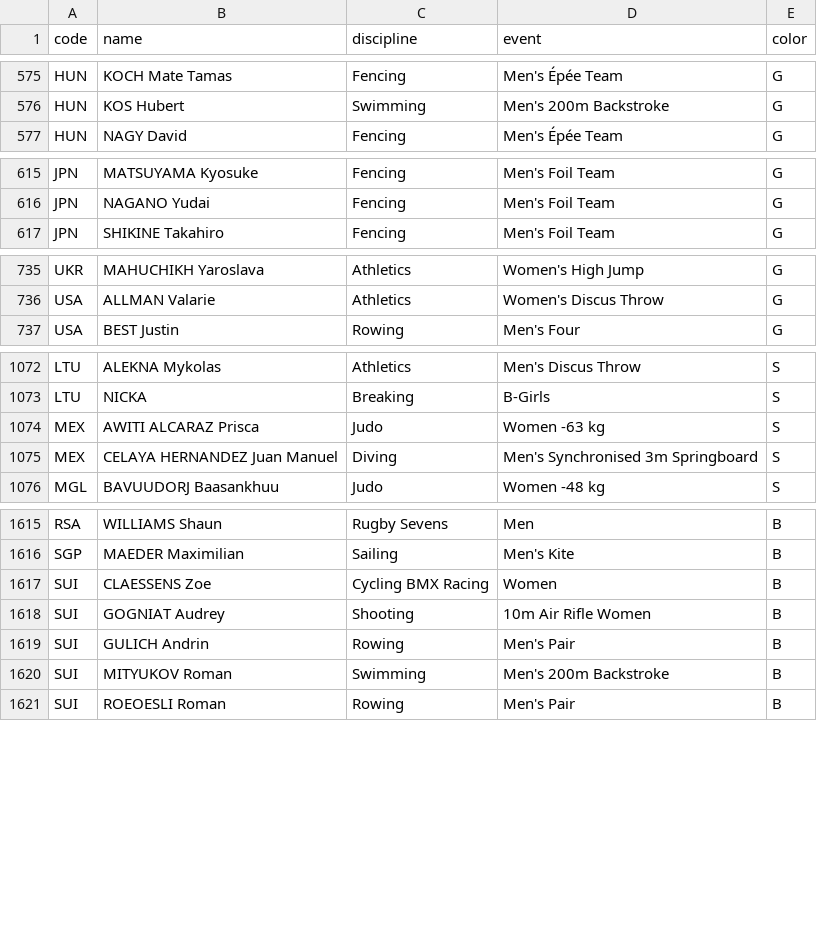
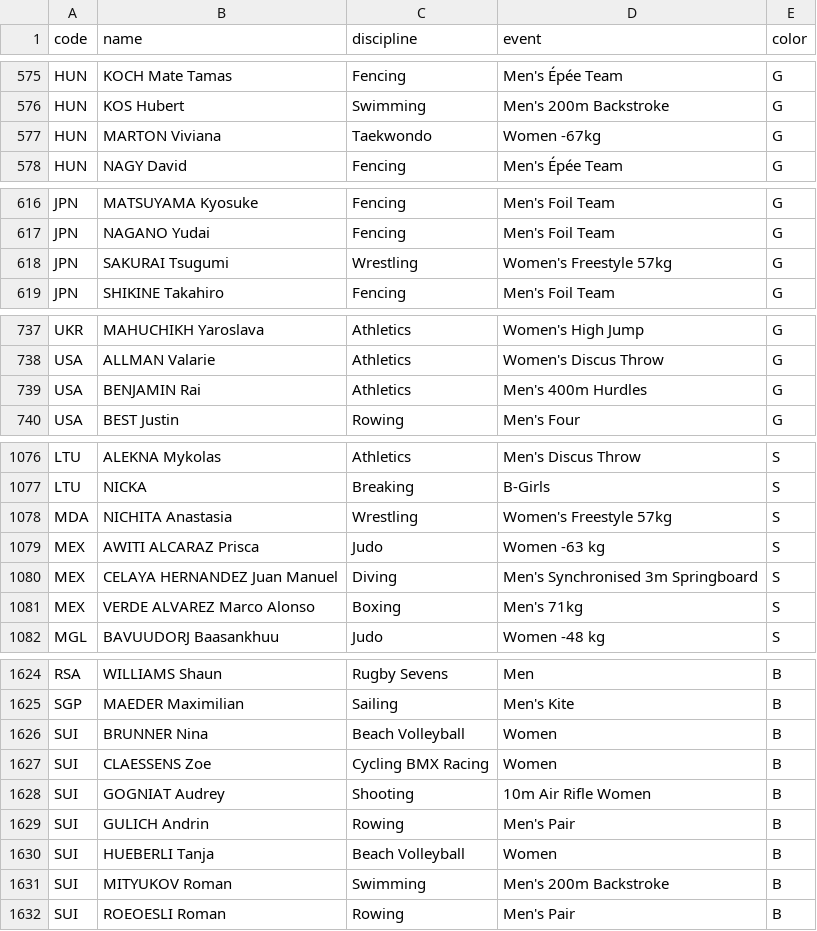
Before and after one commit to taniki/paris2024-data, a CSV file: datasets/medals.csv, drawn as a sheet; only a part is shown, gaps mark what is left out; the diff covers the shown part only; the diff names each change by its address in the sheet, - before the commit and + after, or states it on an @@ line.

```diff
--- a/datasets/medals.csv
+++ b/datasets/medals.csv
+row 577: HUN | MARTON Viviana | Taekwondo | Women -67kg | G
+row 618: JPN | SAKURAI Tsugumi | Wrestling | Women's Freestyle 57kg | G
+row 739: USA | BENJAMIN Rai | Athletics | Men's 400m Hurdles | G
+row 1078: MDA | NICHITA Anastasia | Wrestling | Women's Freestyle 57kg | S
+row 1081: MEX | VERDE ALVAREZ Marco Alonso | Boxing | Men's 71kg | S
+row 1626: SUI | BRUNNER Nina | Beach Volleyball | Women | B
+row 1630: SUI | HUEBERLI Tanja | Beach Volleyball | Women | B
```
Also changed, not shown: 4 added rows and 3 moved rows elsewhere in this file, datasets/medal_countries.long.auto.csv, datasets/medal_countries.wide.auto.csv, 1 other file.
